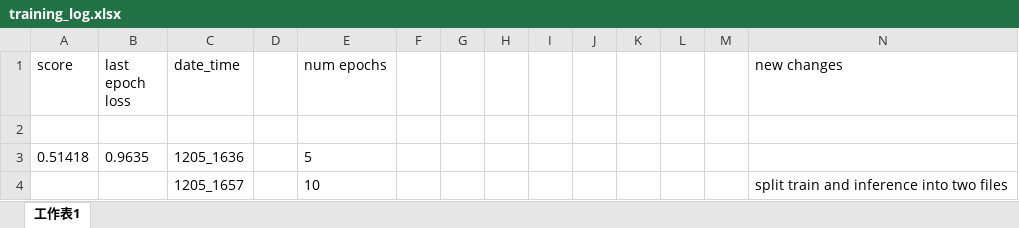
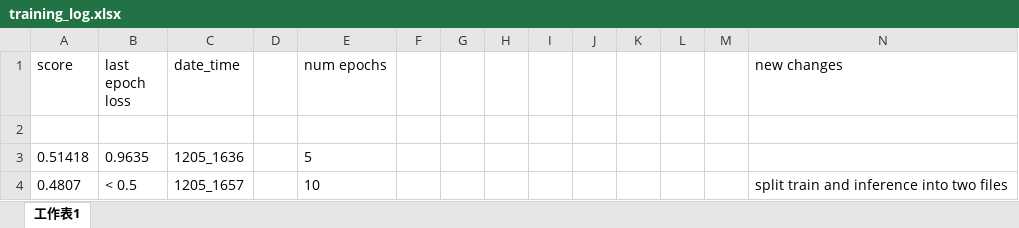
Before and after one commit to YuiHuang/Intro_to_ML_hw4, an Excel workbook: training_log.xlsx, sheet 工作表1, drawn as a sheet; values as stored, in another font and other column widths than the file's, no borders; the diff names each change by its address in the sheet, - before the commit and + after, or states it on an @@ line.

Commit message:
0.48070 1205_1657
Split main.py into train.py and inference.py.

```diff
--- a/training_log.xlsx (sheet 工作表1)
+++ b/training_log.xlsx (sheet 工作表1)
-A4 (score): (empty)
+A4 (score): 0.4807
-B4 (last epoch loss): (empty)
+B4 (last epoch loss): < 0.5
```
Also changed, not shown: 4 other files.
